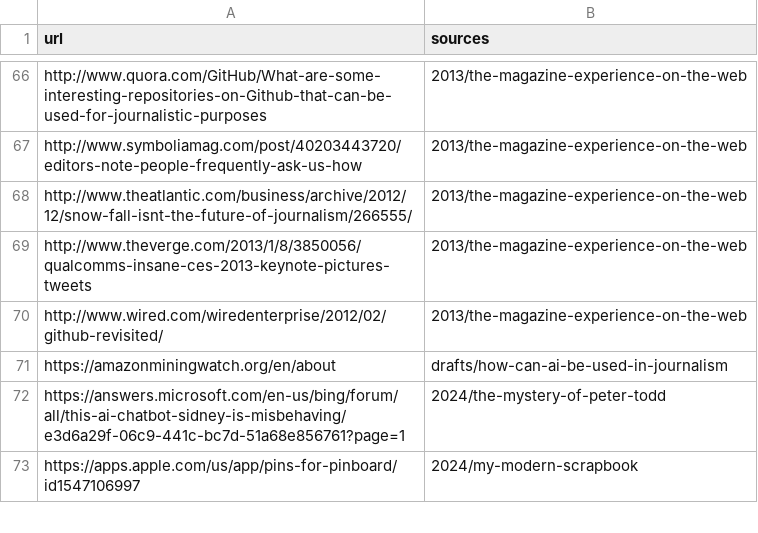
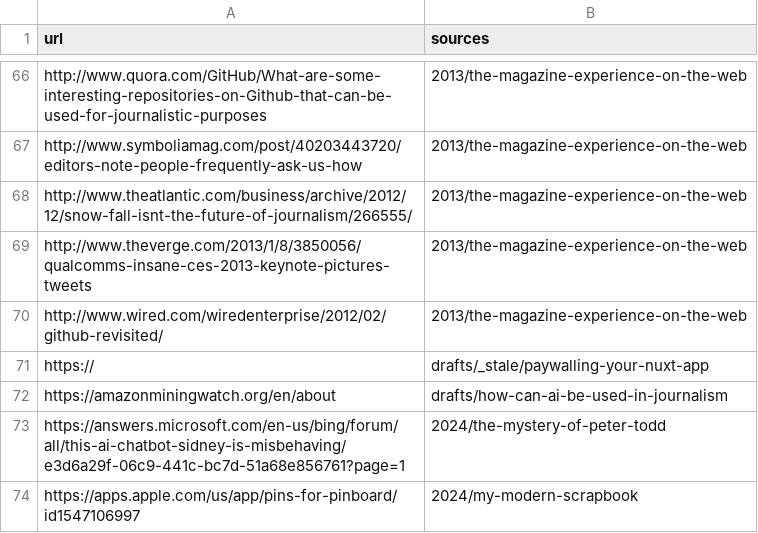
Before and after one commit to ejfox/website2, a CSV file: data/external_links_final.csv, drawn as a sheet; only a part is shown, gaps mark what is left out.

```diff
--- a/data/external_links_final.csv
+++ b/data/external_links_final.csv
@@ -70,2 +70,3 @@ http://www.theverge.com/2013/1/8/3850056/qualcomms-insane-ces-2013-keynote-pictu
 http://www.wired.com/wiredenterprise/2012/02/github-revisited/,"2013/the-magazine-experience-on-the-web"
+https://,"drafts/_stale/paywalling-your-nuxt-app"
 https://amazonminingwatch.org/en/about,"drafts/how-can-ai-be-used-in-journalism"
```
Also changed, not shown: 33 other files.
